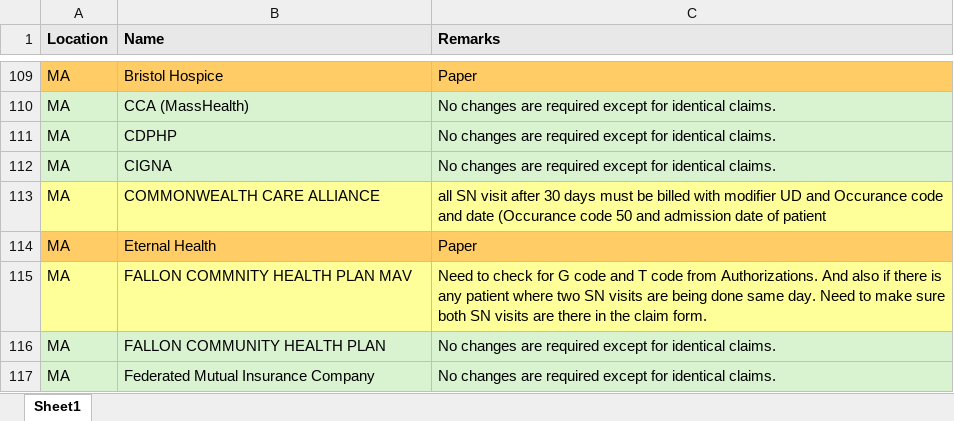
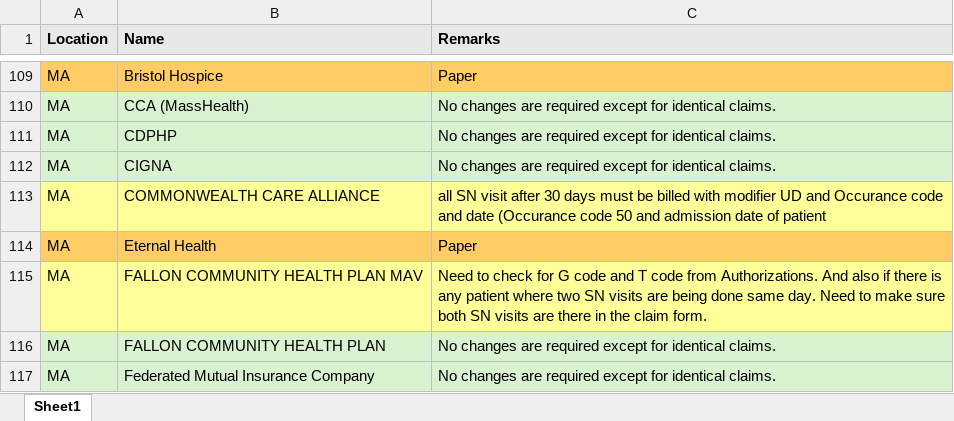
Before and after one commit to nvenu/AI-BillingFromWellsky, an Excel workbook: Insurance Instructions.xlsx, sheet Sheet1, drawn as a sheet; only a part is shown, gaps mark what is left out; values as stored, in another font and other column widths than the file's, no borders; the diff names each change by its address in the sheet, - before the commit and + after, or states it on an @@ line.

Commit message:
Update Insurance Instructions.xlsx - fix FALLON COMMUNITY HEALTH PLAN MAV spelling

```diff
--- a/Insurance Instructions.xlsx (sheet Sheet1)
+++ b/Insurance Instructions.xlsx (sheet Sheet1)
-B115 (Name): FALLON COMMNITY HEALTH PLAN MAV
+B115 (Name): FALLON COMMUNITY HEALTH PLAN MAV
```
